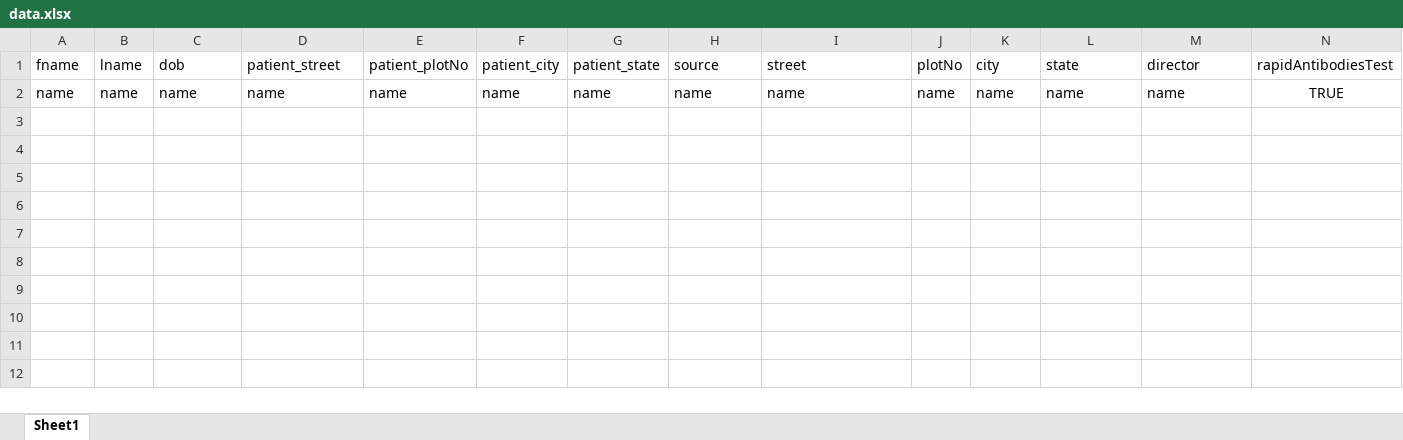
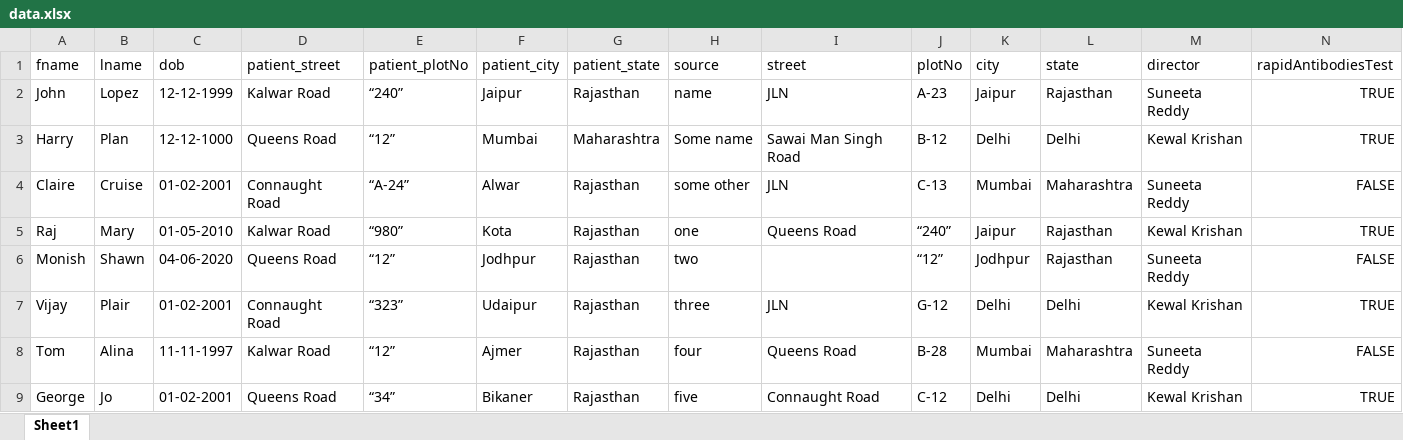
Before and after one commit to Garima-189/Selenium-Testing, an Excel workbook: src/data.xlsx, sheet Sheet1, drawn as a sheet; only a part is shown; values as stored, in another font and other column widths than the file's, no borders; removed rows and columns are numbered as before the commit, all else as after; rows hold the shown columns only; the diff names each change by its address in the sheet, - before the commit and + after, or states it on an @@ line.

Commit message:
updating excel sheet with test passed/failed.

```diff
--- a/src/data.xlsx (sheet Sheet1)
+++ b/src/data.xlsx (sheet Sheet1)
-row 2: name | name | name | name | name | name | name | name | name | name | name | name | name | TRUE
+row 2: John | Lopez | 12-12-1999 | Kalwar Road | “240” | Jaipur | Rajasthan | name | JLN | A-23 | Jaipur | Rajasthan | Suneeta Reddy | TRUE
+row 3: Harry | Plan | 12-12-1000 | Queens Road | “12” | Mumbai | Maharashtra | Some name | Sawai Man Singh Road | B-12 | Delhi | Delhi | Kewal Krishan | TRUE
+row 4: Claire | Cruise | 01-02-2001 | Connaught Road | “A-24” | Alwar | Rajasthan | some other | JLN | C-13 | Mumbai | Maharashtra | Suneeta Reddy | FALSE
+row 5: Raj | Mary | 01-05-2010 | Kalwar Road | “980” | Kota | Rajasthan | one | Queens Road | “240” | Jaipur | Rajasthan | Kewal Krishan | TRUE
+row 6: Monish | Shawn | 04-06-2020 | Queens Road | “12” | Jodhpur | Rajasthan | two |  | “12” | Jodhpur | Rajasthan | Suneeta Reddy | FALSE
+row 7: Vijay | Plair | 01-02-2001 | Connaught Road | “323” | Udaipur | Rajasthan | three | JLN | G-12 | Delhi | Delhi | Kewal Krishan | TRUE
+row 8: Tom | Alina | 11-11-1997 | Kalwar Road | “12” | Ajmer | Rajasthan | four | Queens Road | B-28 | Mumbai | Maharashtra | Suneeta Reddy | FALSE
+row 9: George | Jo | 01-02-2001 | Queens Road | “34” | Bikaner | Rajasthan | five | Connaught Road | C-12 | Delhi | Delhi | Kewal Krishan | TRUE
```
Also changed, not shown: bin/data.xlsx, 4 other files.
